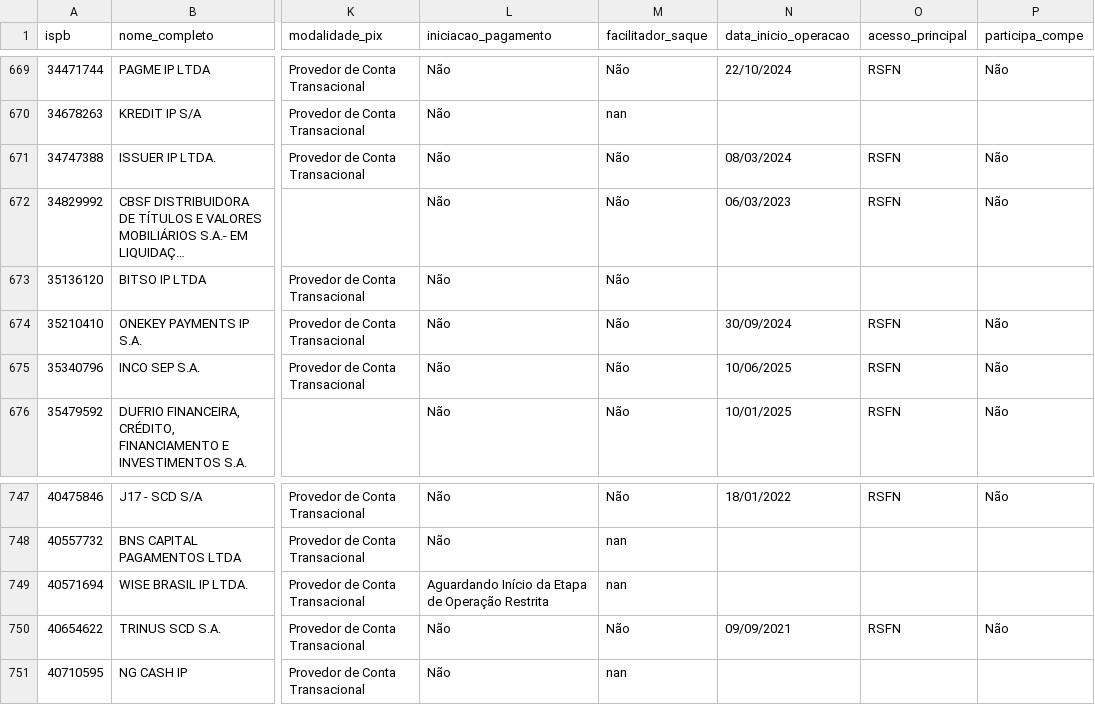
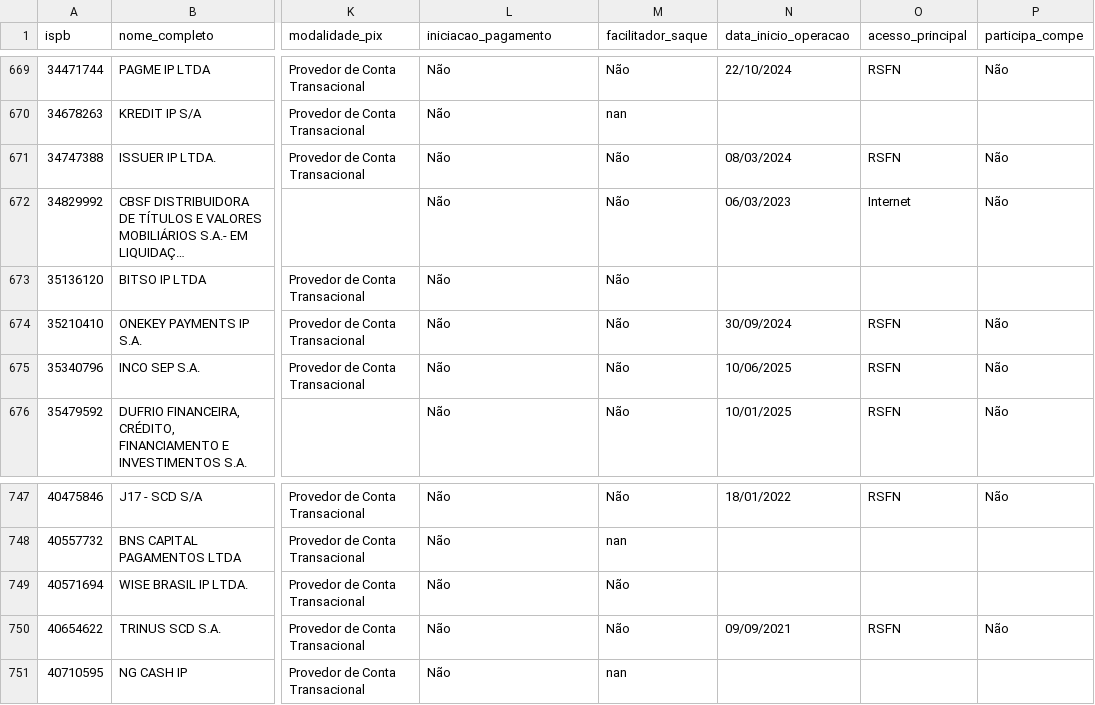
Before and after one commit to antoniopaolillo/brasil-ispb-database, a CSV file: data/ispbs.csv, drawn as a sheet; only a part is shown, gaps mark what is left out; long unchanged cells end in …; the diff names each change by its address in the sheet, - before the commit and + after, or states it on an @@ line.

```diff
--- a/data/ispbs.csv
+++ b/data/ispbs.csv
-O672 (acesso_principal): RSFN
+O672 (acesso_principal): Internet
-L749 (iniciacao_pagamento): Aguardando Início da Etapa de Operação Restrita
+L749 (iniciacao_pagamento): Não
-M749 (facilitador_saque): nan
+M749 (facilitador_saque): Não
```
Also changed, not shown: 2 other files.
